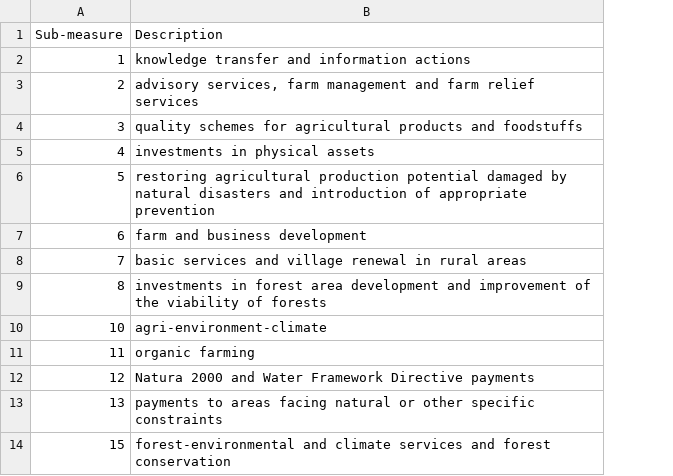
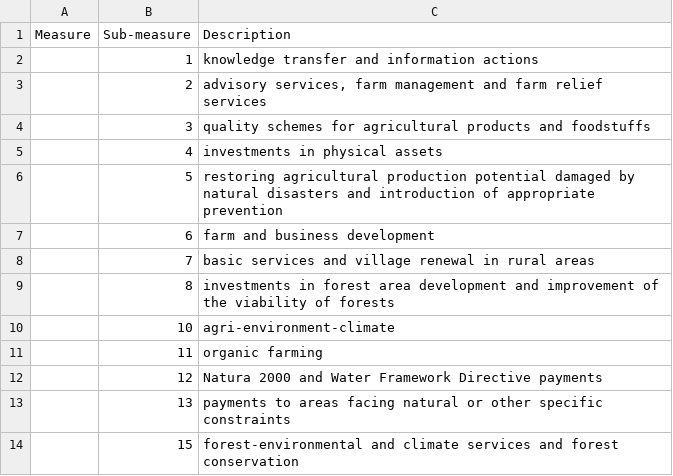
Before and after one commit to openbudgets/datasets, a CSV file: ESIF/2014/raw/ESIF-MEASURE.csv, drawn as a sheet; only a part is shown; the diff names each change by its address in the sheet, - before the commit and + after, or states it on an @@ line.

Commit message:
add measure codelist

```diff
--- a/ESIF/2014/raw/ESIF-MEASURE.csv
+++ b/ESIF/2014/raw/ESIF-MEASURE.csv
+column A (Measure), empty
```
Also changed, not shown: 2 other files.
